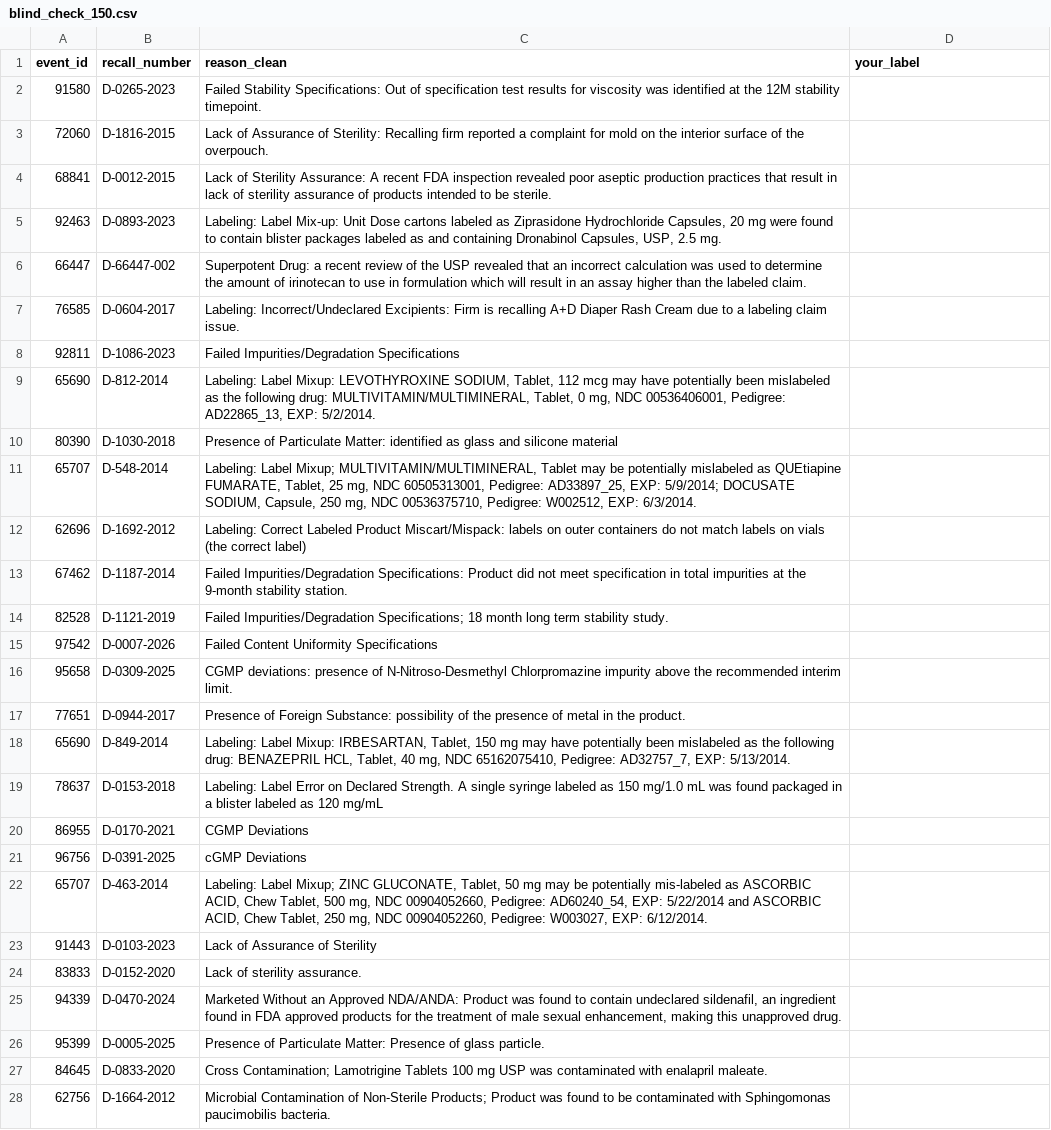
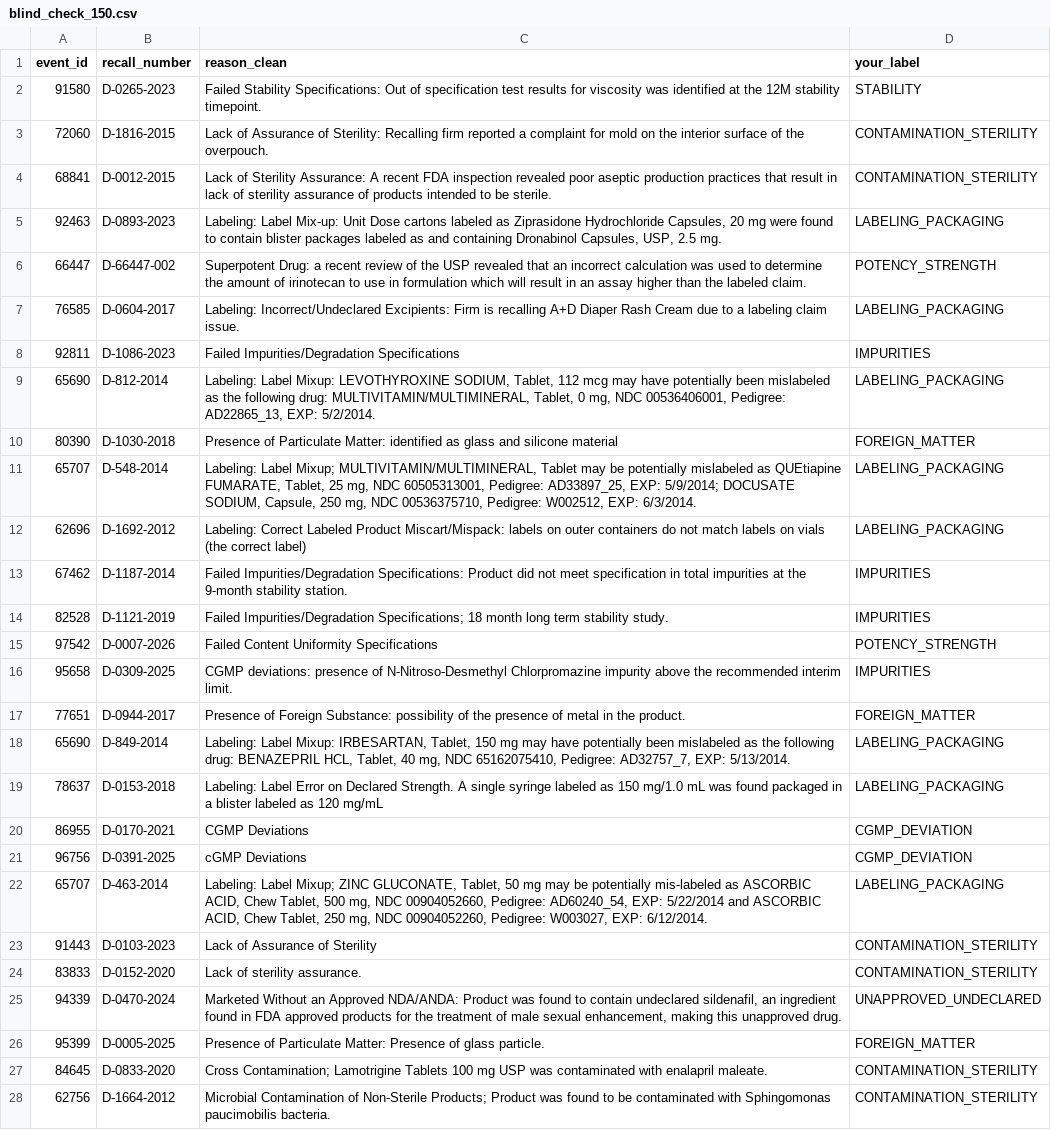
Before and after one commit to masakiNelson/Drug-recall-early-warning-project, a CSV file: blind_check_150.csv, drawn as a sheet; only a part is shown; the diff covers the shown part only; the diff names each change by its address in the sheet, - before the commit and + after, or states it on an @@ line.

```diff
--- a/blind_check_150.csv
+++ b/blind_check_150.csv
-D2 (your_label): (empty)
+D2 (your_label): STABILITY
-D3:D4 (your_label): (empty)
+D3:D4 (your_label): CONTAMINATION_STERILITY
-D5 (your_label): (empty)
+D5 (your_label): LABELING_PACKAGING
-D6 (your_label): (empty)
+D6 (your_label): POTENCY_STRENGTH
-D7 (your_label): (empty)
+D7 (your_label): LABELING_PACKAGING
-D8 (your_label): (empty)
+D8 (your_label): IMPURITIES
-D9 (your_label): (empty)
+D9 (your_label): LABELING_PACKAGING
-D10 (your_label): (empty)
+D10 (your_label): FOREIGN_MATTER
-D11:D12 (your_label): (empty)
+D11:D12 (your_label): LABELING_PACKAGING
-D13:D14 (your_label): (empty)
+D13:D14 (your_label): IMPURITIES
-D15 (your_label): (empty)
+D15 (your_label): POTENCY_STRENGTH
-D16 (your_label): (empty)
+D16 (your_label): IMPURITIES
-D17 (your_label): (empty)
+D17 (your_label): FOREIGN_MATTER
-D18:D19 (your_label): (empty)
+D18:D19 (your_label): LABELING_PACKAGING
-D20:D21 (your_label): (empty)
+D20:D21 (your_label): CGMP_DEVIATION
-D22 (your_label): (empty)
+D22 (your_label): LABELING_PACKAGING
-D23:D24 (your_label): (empty)
+D23:D24 (your_label): CONTAMINATION_STERILITY
-D25 (your_label): (empty)
+D25 (your_label): UNAPPROVED_UNDECLARED
-D26 (your_label): (empty)
+D26 (your_label): FOREIGN_MATTER
-D27:D28 (your_label): (empty)
+D27:D28 (your_label): CONTAMINATION_STERILITY
```
Also changed, not shown: 122 edited cells elsewhere in this file, 4 other files.
